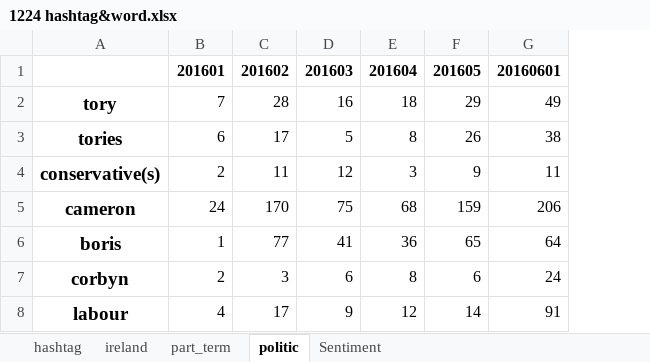
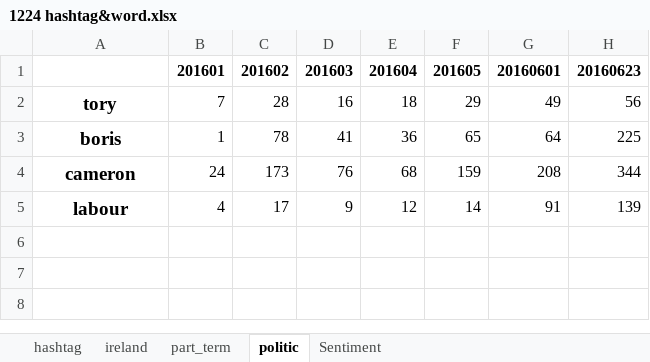
Before and after one commit to BrexitProject/TweetsMining, an Excel workbook: result/1224 hashtag&word.xlsx, sheet politic, drawn as a sheet; values as stored, in another font and other column widths than the file's, no borders; removed rows and columns are numbered as before the commit, all else as after; the diff names each change by its address in the sheet, - before the commit and + after, or states it on an @@ line.

```diff
--- a/result/1224 hashtag&word.xlsx (sheet politic)
+++ b/result/1224 hashtag&word.xlsx (sheet politic)
+column H, rows 1-3: 20160623 | 56 | 225; row 5: 139
-row 3: tories | 6 | 17 | 5 | 8 | 26 | 38
-row 4: conservative(s) | 2 | 11 | 12 | 3 | 9 | 11
-row 5: cameron | 24 | 170 | 75 | 68 | 159 | 206
-C3: 77
+C3: 78
-row 7: corbyn | 2 | 3 | 6 | 8 | 6 | 24
+row 4: cameron | 24 | 173 | 76 | 68 | 159 | 208 | 344
```
Also changed, not shown: 2 other files.
